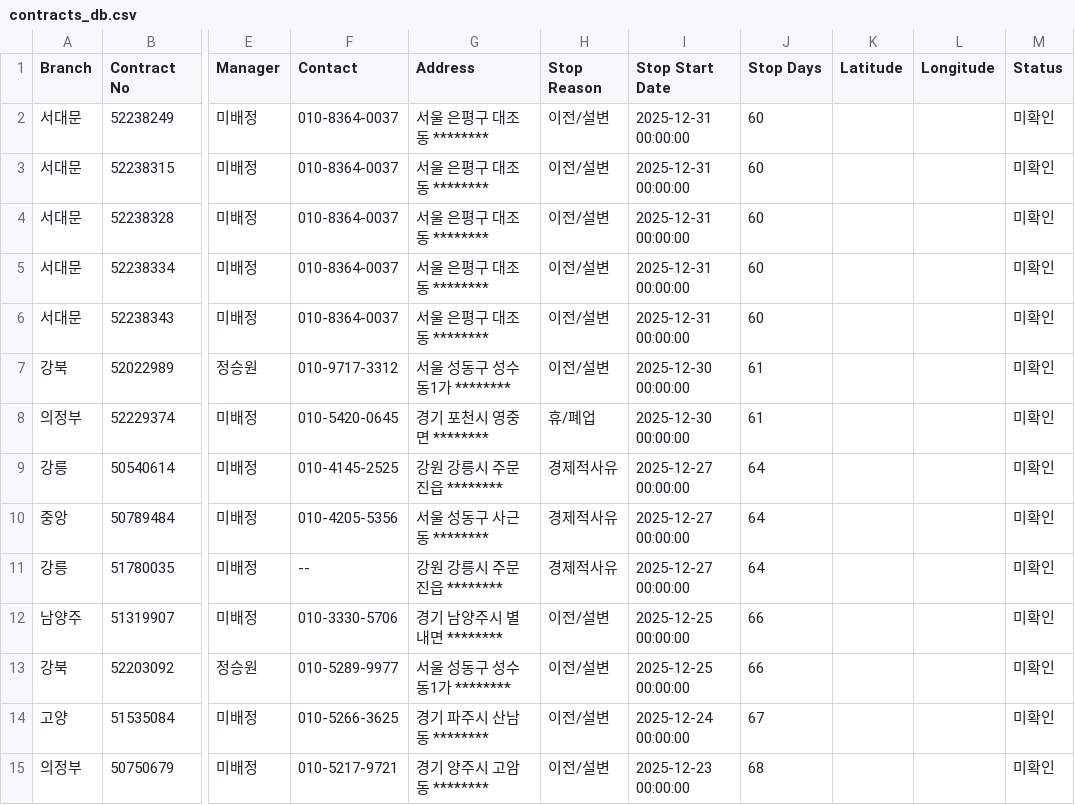
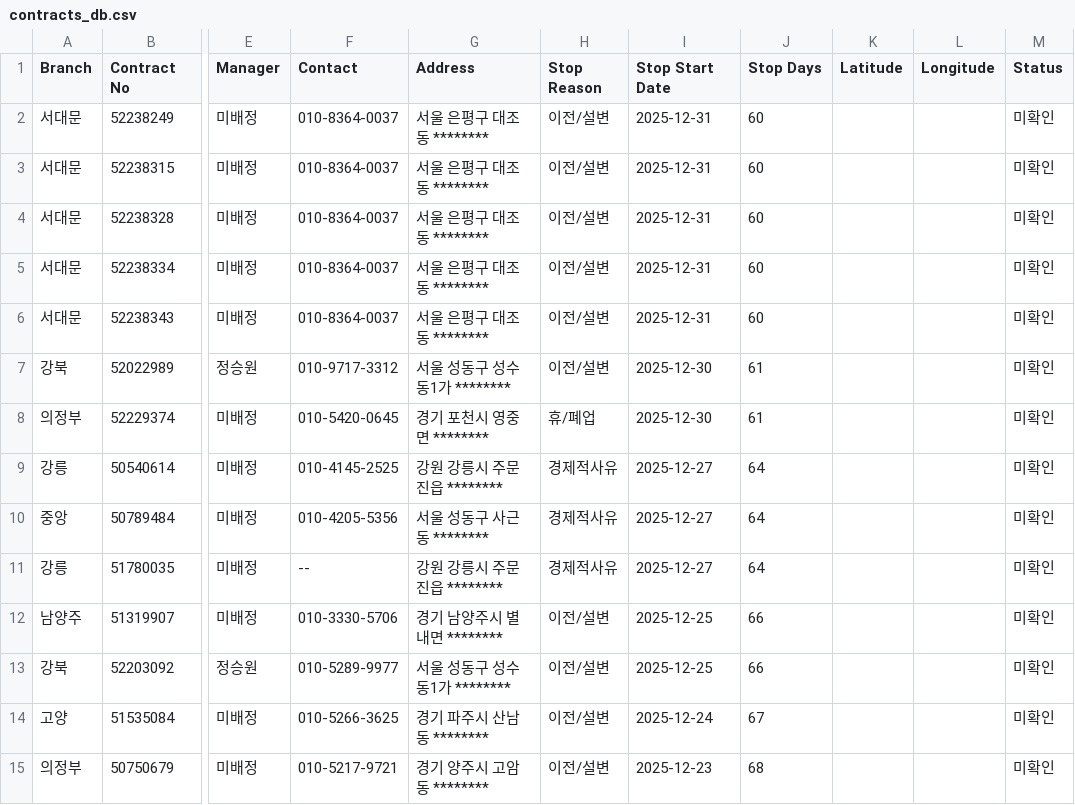
Before and after one commit to bough38-web/field-sales-management, a CSV file: contracts_db.csv, drawn as a sheet; only a part is shown, gaps mark what is left out; the diff covers the shown part only; the diff names each change by its address in the sheet, - before the commit and + after, or states it on an @@ line.

Commit message:
Feat: Add field view filters, optimize folium rendering, format dates

```diff
--- a/contracts_db.csv
+++ b/contracts_db.csv
-I2:I6 (Stop Start Date): 2025-12-31 00:00:00
+I2:I6 (Stop Start Date): 2025-12-31
-I7:I8 (Stop Start Date): 2025-12-30 00:00:00
+I7:I8 (Stop Start Date): 2025-12-30
-I9:I11 (Stop Start Date): 2025-12-27 00:00:00
+I9:I11 (Stop Start Date): 2025-12-27
-I12:I13 (Stop Start Date): 2025-12-25 00:00:00
+I12:I13 (Stop Start Date): 2025-12-25
-I14 (Stop Start Date): 2025-12-24 00:00:00
+I14 (Stop Start Date): 2025-12-24
-I15 (Stop Start Date): 2025-12-23 00:00:00
+I15 (Stop Start Date): 2025-12-23
```
Also changed, not shown: 39 edited cells elsewhere in this file, 2 other files.
